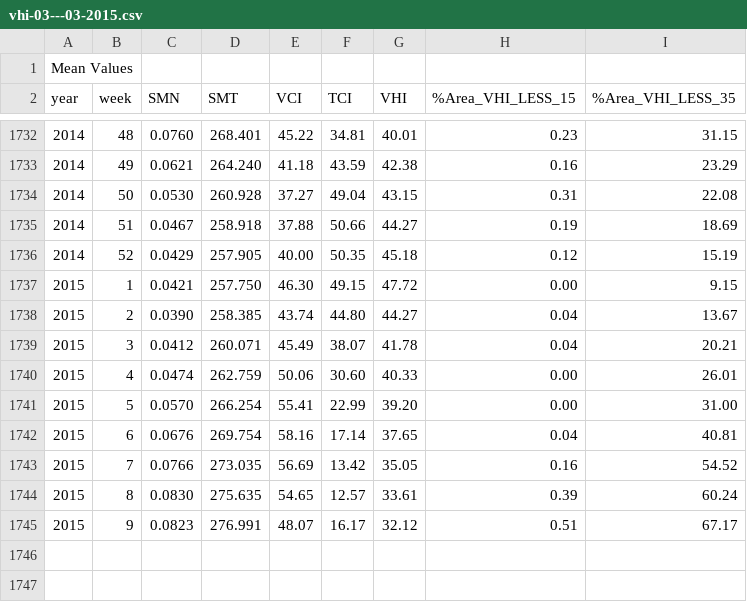
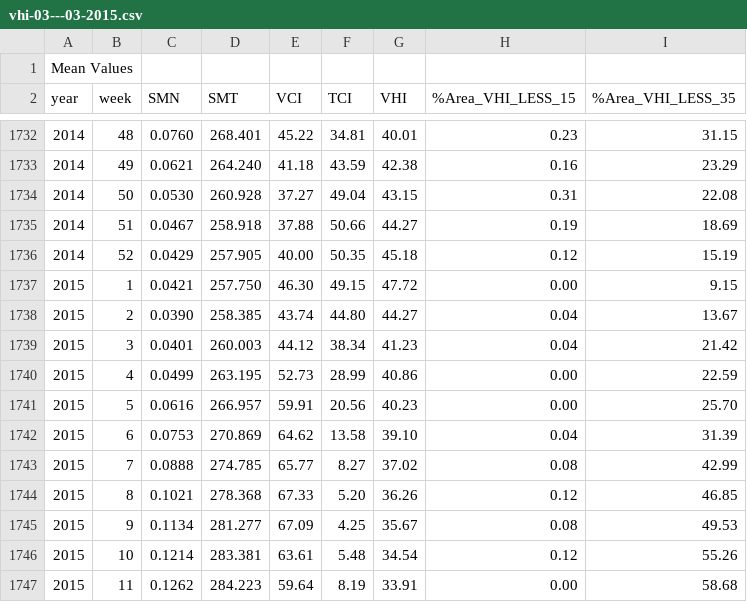
Before and after one commit to SergeyShcherbakov95/spec_prog, a CSV file: vhi-03---03-2015.csv, drawn as a sheet; only a part is shown, gaps mark what is left out.

```diff
--- a/vhi-03---03-2015.csv
+++ b/vhi-03---03-2015.csv
@@ -1738,8 +1738,10 @@ year,week,SMN,SMT,VCI,TCI,VHI,%Area_VHI_LESS_15,%Area_VHI_LESS_35
 2015,  2, 0.0390,258.385, 43.74, 44.80, 44.27,  0.04, 13.67
-2015,  3, 0.0412,260.071, 45.49, 38.07, 41.78,  0.04, 20.21
-2015,  4, 0.0474,262.759, 50.06, 30.60, 40.33,  0.00, 26.01
-2015,  5, 0.0570,266.254, 55.41, 22.99, 39.20,  0.00, 31.00
-2015,  6, 0.0676,269.754, 58.16, 17.14, 37.65,  0.04, 40.81
-2015,  7, 0.0766,273.035, 56.69, 13.42, 35.05,  0.16, 54.52
-2015,  8, 0.0830,275.635, 54.65, 12.57, 33.61,  0.39, 60.24
-2015,  9, 0.0823,276.991, 48.07, 16.17, 32.12,  0.51, 67.17
+2015,  3, 0.0401,260.003, 44.12, 38.34, 41.23,  0.04, 21.42
+2015,  4, 0.0499,263.195, 52.73, 28.99, 40.86,  0.00, 22.59
+2015,  5, 0.0616,266.957, 59.91, 20.56, 40.23,  0.00, 25.70
+2015,  6, 0.0753,270.869, 64.62, 13.58, 39.10,  0.04, 31.39
+2015,  7, 0.0888,274.785, 65.77,  8.27, 37.02,  0.08, 42.99
+2015,  8, 0.1021,278.368, 67.33,  5.20, 36.26,  0.12, 46.85
+2015,  9, 0.1134,281.277, 67.09,  4.25, 35.67,  0.08, 49.53
+2015, 10, 0.1214,283.381, 63.61,  5.48, 34.54,  0.12, 55.26
+2015, 11, 0.1262,284.223, 59.64,  8.19, 33.91,  0.00, 58.68
```
Also changed, not shown: vhi-01---03-2015.csv, vhi-02---03-2015.csv, 23 other files.
